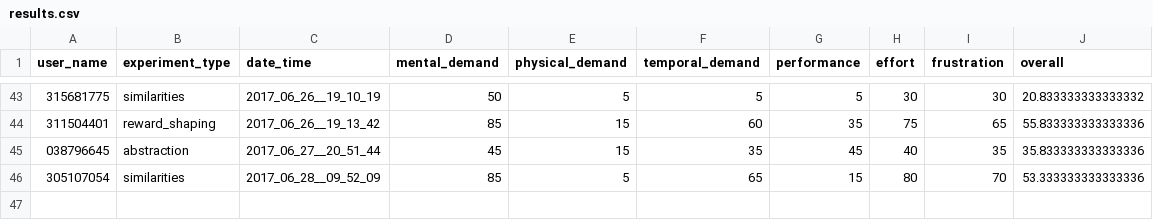
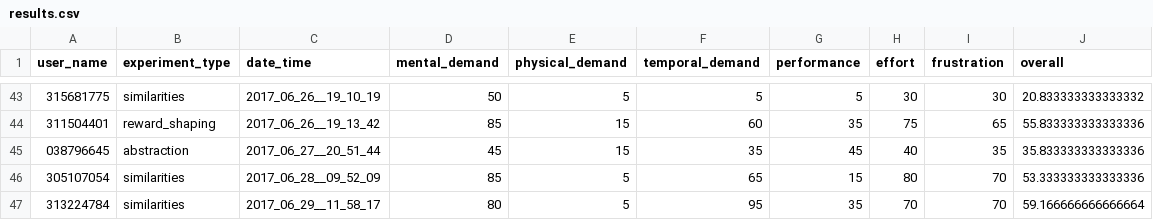
Before and after one commit to moshiky/experiment_scripts, a CSV file: results.csv, drawn as a sheet; only a part is shown, gaps mark what is left out.

Commit message:
* add tlx results

```diff
--- a/results.csv
+++ b/results.csv
@@ -46 +46,2 @@ user_name,experiment_type,date_time,mental_demand,physical_demand,temporal_deman
 305107054,similarities,2017_06_28__09_52_09,85,5,65,15,80,70,53.333333333333336
+313224784,similarities,2017_06_29__11_58_17,80,5,95,35,70,70,59.166666666666664
```
